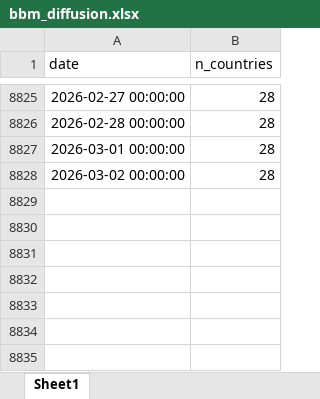
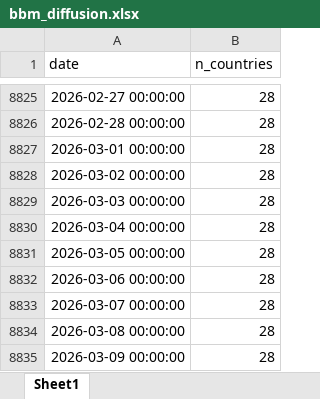
Before and after one commit to palicza2/Macroprudential-policy-hub, an Excel workbook: reports/downloads/bbm_diffusion.xlsx, sheet Sheet1, drawn as a sheet; only a part is shown, gaps mark what is left out; values as stored, in another font and other column widths than the file's, no borders; the diff names each change by its address in the sheet, - before the commit and + after, or states it on an @@ line.

```diff
--- a/reports/downloads/bbm_diffusion.xlsx (sheet Sheet1)
+++ b/reports/downloads/bbm_diffusion.xlsx (sheet Sheet1)
+row 8829: 2026-03-03 00:00:00 | 28
+row 8830: 2026-03-04 00:00:00 | 28
+row 8831: 2026-03-05 00:00:00 | 28
+row 8832: 2026-03-06 00:00:00 | 28
+row 8833: 2026-03-07 00:00:00 | 28
+row 8834: 2026-03-08 00:00:00 | 28
+row 8835: 2026-03-09 00:00:00 | 28
```
Also changed, not shown: reports/downloads/capital_overall_buffers.xlsx, reports/downloads/ccyb_diffusion.xlsx, 7 other files.
